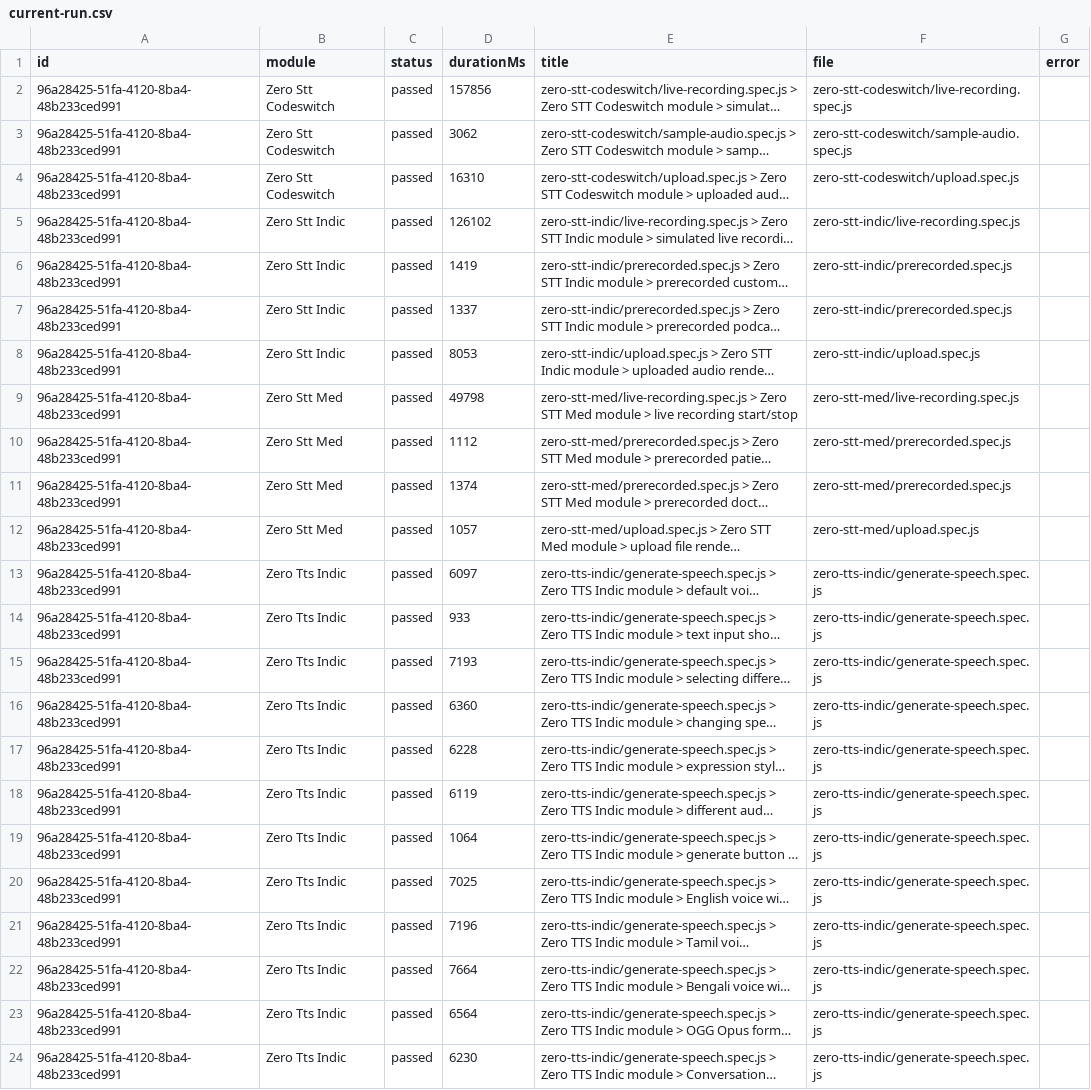
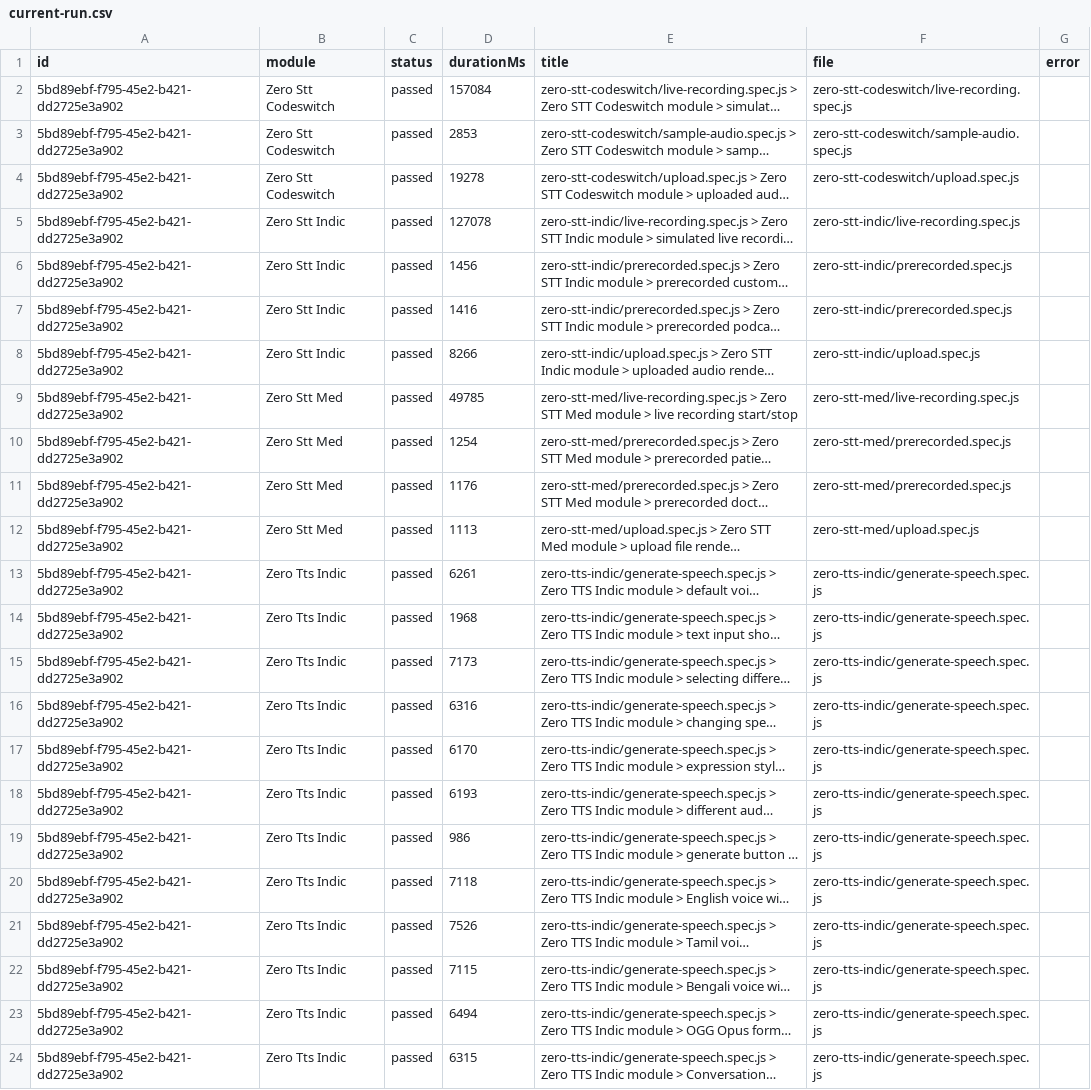
Before and after one commit to Shunyalabsai/widgets-automation, a CSV file: docs/exports/current-run.csv, drawn as a sheet; long unchanged cells end in …; the diff names each change by its address in the sheet, - before the commit and + after, or states it on an @@ line.

```diff
--- a/docs/exports/current-run.csv
+++ b/docs/exports/current-run.csv
-A2:A24 (id): 96a28425-51fa-4120-8ba4-48b233ced991
+A2:A24 (id): 5bd89ebf-f795-45e2-b421-dd2725e3a902
-D2 (durationMs): 157856
+D2 (durationMs): 157084
-D3 (durationMs): 3062
+D3 (durationMs): 2853
-D4 (durationMs): 16310
+D4 (durationMs): 19278
-D5 (durationMs): 126102
+D5 (durationMs): 127078
-D6 (durationMs): 1419
+D6 (durationMs): 1456
-D7 (durationMs): 1337
+D7 (durationMs): 1416
-D8 (durationMs): 8053
+D8 (durationMs): 8266
-D9 (durationMs): 49798
+D9 (durationMs): 49785
-D10 (durationMs): 1112
+D10 (durationMs): 1254
-D11 (durationMs): 1374
+D11 (durationMs): 1176
-D12 (durationMs): 1057
+D12 (durationMs): 1113
-D13 (durationMs): 6097
+D13 (durationMs): 6261
-D14 (durationMs): 933
+D14 (durationMs): 1968
-D15 (durationMs): 7193
+D15 (durationMs): 7173
-D16 (durationMs): 6360
+D16 (durationMs): 6316
-D17 (durationMs): 6228
+D17 (durationMs): 6170
-D18 (durationMs): 6119
+D18 (durationMs): 6193
-D19 (durationMs): 1064
+D19 (durationMs): 986
-D20 (durationMs): 7025
+D20 (durationMs): 7118
-D21 (durationMs): 7196
+D21 (durationMs): 7526
-D22 (durationMs): 7664
+D22 (durationMs): 7115
-D23 (durationMs): 6564
+D23 (durationMs): 6494
-D24 (durationMs): 6230
+D24 (durationMs): 6315
```
Also changed, not shown: docs/exports/all-runs-summary.csv, 2 other files.
